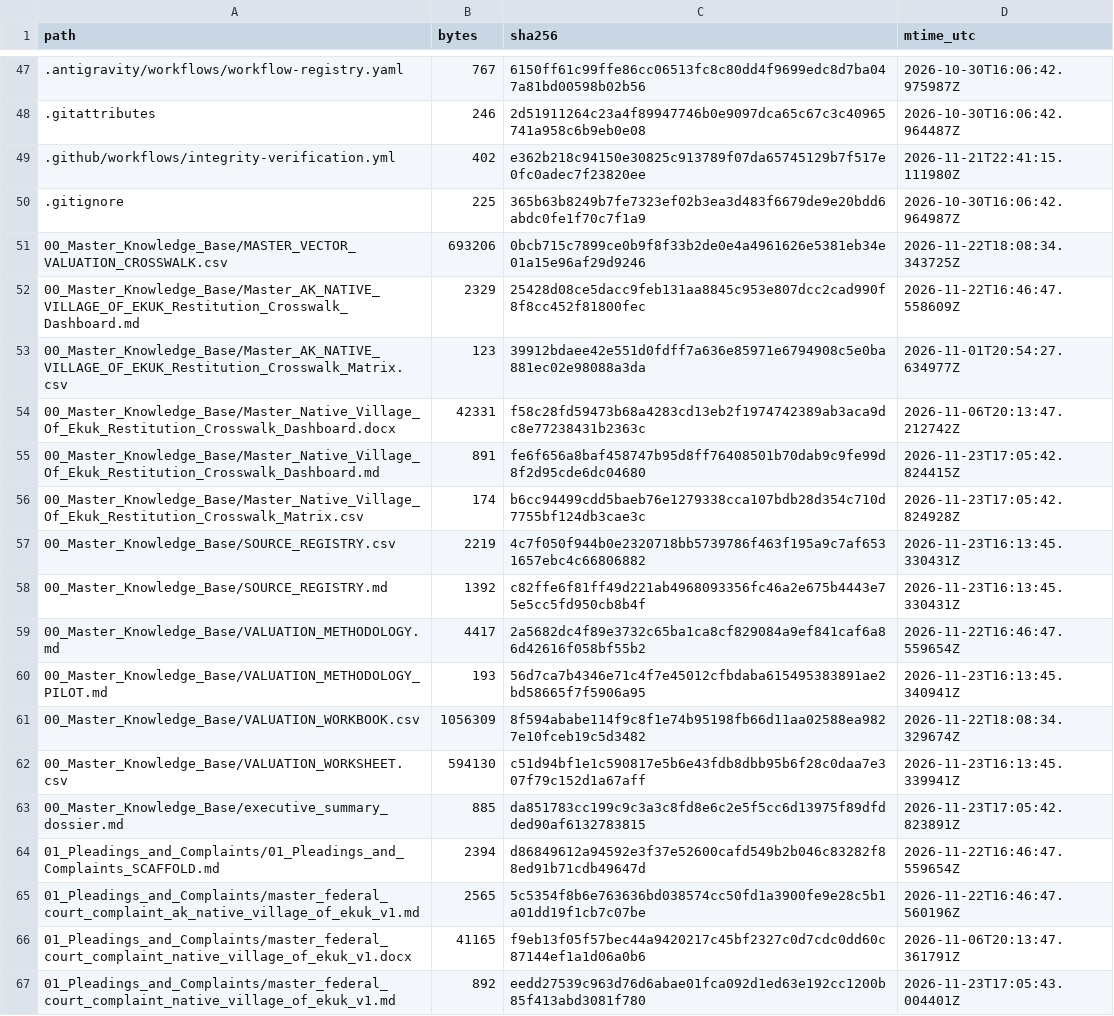
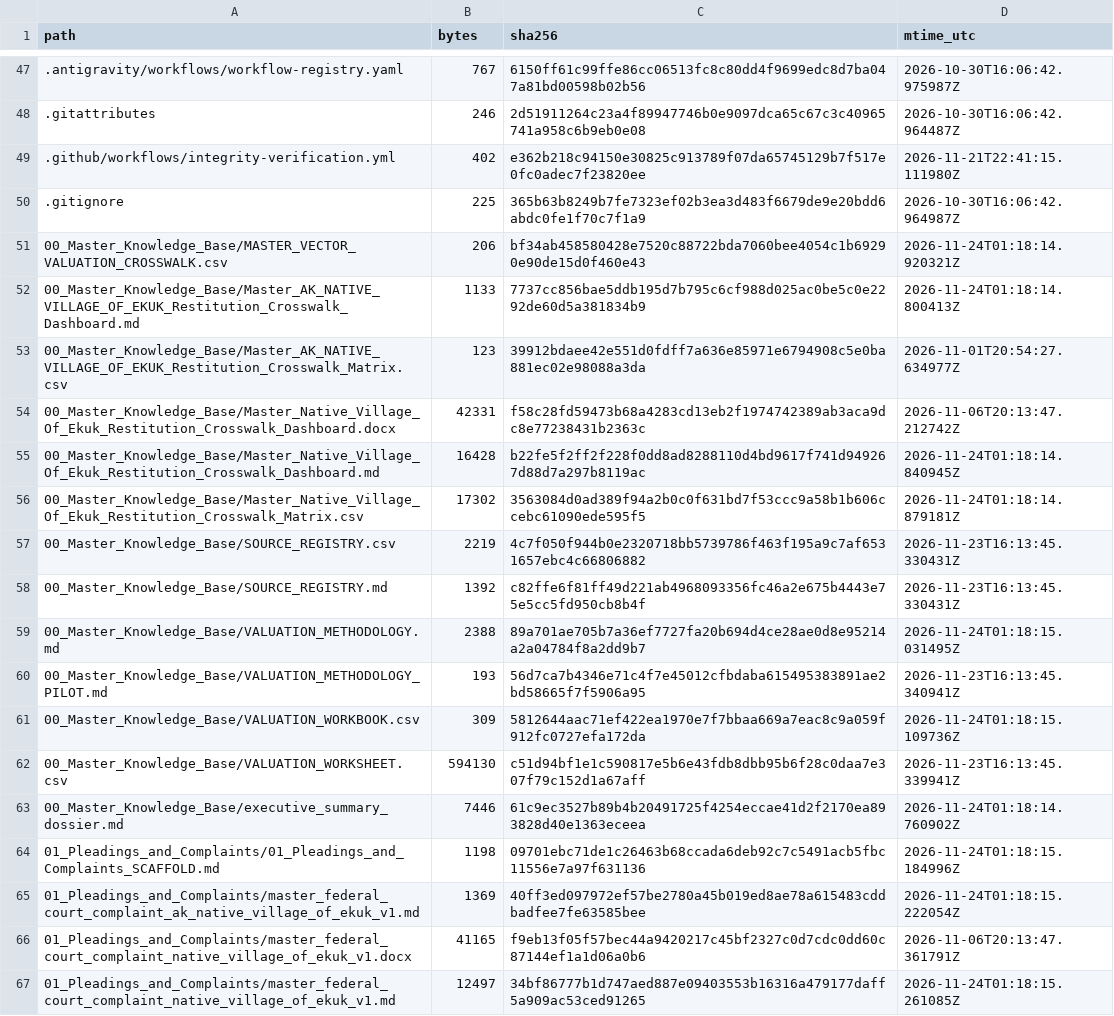
Before and after one commit to GlobalRestitutionAlliance/turtle-island-us-ak-native-village-of-ekuk-master-litigation, a CSV file: 99_Archives_and_Manifests/MANIFEST_SHA256.csv, drawn as a sheet; only a part is shown, gaps mark what is left out; the diff covers the shown part only.

```diff
--- a/99_Archives_and_Manifests/MANIFEST_SHA256.csv
+++ b/99_Archives_and_Manifests/MANIFEST_SHA256.csv
@@ -50,18 +50,18 @@ path,bytes,sha256,mtime_utc
 .gitignore,225,365b63b8249b7fe7323ef02b3ea3d483f6679de9e20bdd6abdc0fe1f70c7f1a9,2026-10-30T16:06:42.964987Z
-00_Master_Knowledge_Base/MASTER_VECTOR_VALUATION_CROSSWALK.csv,693206,0bcb715c7899ce0b9f8f33b2de0e4a4961626e5381eb34e01a15e96af29d9246,2026-11-22T18:08:34.343725Z
-00_Master_Knowledge_Base/Master_AK_NATIVE_VILLAGE_OF_EKUK_Restitution_Crosswalk_Dashboard.md,2329,25428d08ce5dacc9feb131aa8845c953e807dcc2cad990f8f8cc452f81800fec,2026-11-22T16:46:47.558609Z
+00_Master_Knowledge_Base/MASTER_VECTOR_VALUATION_CROSSWALK.csv,206,bf34ab458580428e7520c88722bda7060bee4054c1b69290e90de15d0f460e43,2026-11-24T01:18:14.920321Z
+00_Master_Knowledge_Base/Master_AK_NATIVE_VILLAGE_OF_EKUK_Restitution_Crosswalk_Dashboard.md,1133,7737cc856bae5ddb195d7b795c6cf988d025ac0be5c0e2292de60d5a381834b9,2026-11-24T01:18:14.800413Z
 00_Master_Knowledge_Base/Master_AK_NATIVE_VILLAGE_OF_EKUK_Restitution_Crosswalk_Matrix.csv,123,39912bdaee42e551d0fdff7a636e85971e6794908c5e0ba881ec02e98088a3da,2026-11-01T20:54:27.634977Z
 00_Master_Knowledge_Base/Master_Native_Village_Of_Ekuk_Restitution_Crosswalk_Dashboard.docx,42331,f58c28fd59473b68a4283cd13eb2f1974742389ab3aca9dc8e77238431b2363c,2026-11-06T20:13:47.212742Z
-00_Master_Knowledge_Base/Master_Native_Village_Of_Ekuk_Restitution_Crosswalk_Dashboard.md,891,fe6f656a8baf458747b95d8ff76408501b70dab9c9fe99d8f2d95cde6dc04680,2026-11-23T17:05:42.824415Z
-00_Master_Knowledge_Base/Master_Native_Village_Of_Ekuk_Restitution_Crosswalk_Matrix.csv,174,b6cc94499cdd5baeb76e1279338cca107bdb28d354c710d7755bf124db3cae3c,2026-11-23T17:05:42.824928Z
+00_Master_Knowledge_Base/Master_Native_Village_Of_Ekuk_Restitution_Crosswalk_Dashboard.md,16428,b22fe5f2ff2f228f0dd8ad8288110d4bd9617f741d949267d88d7a297b8119ac,2026-11-24T01:18:14.840945Z
+00_Master_Knowledge_Base/Master_Native_Village_Of_Ekuk_Restitution_Crosswalk_Matrix.csv,17302,3563084d0ad389f94a2b0c0f631bd7f53ccc9a58b1b606ccebc61090ede595f5,2026-11-24T01:18:14.879181Z
 00_Master_Knowledge_Base/SOURCE_REGISTRY.csv,2219,4c7f050f944b0e2320718bb5739786f463f195a9c7af6531657ebc4c66806882,2026-11-23T16:13:45.330431Z
 00_Master_Knowledge_Base/SOURCE_REGISTRY.md,1392,c82ffe6f81ff49d221ab4968093356fc46a2e675b4443e75e5cc5fd950cb8b4f,2026-11-23T16:13:45.330431Z
-00_Master_Knowledge_Base/VALUATION_METHODOLOGY.md,4417,2a5682dc4f89e3732c65ba1ca8cf829084a9ef841caf6a86d42616f058bf55b2,2026-11-22T16:46:47.559654Z
+00_Master_Knowledge_Base/VALUATION_METHODOLOGY.md,2388,89a701ae705b7a36ef7727fa20b694d4ce28ae0d8e95214a2a04784f8a2dd9b7,2026-11-24T01:18:15.031495Z
 00_Master_Knowledge_Base/VALUATION_METHODOLOGY_PILOT.md,193,56d7ca7b4346e71c4f7e45012cfbdaba615495383891ae2bd58665f7f5906a95,2026-11-23T16:13:45.340941Z
-00_Master_Knowledge_Base/VALUATION_WORKBOOK.csv,1056309,8f594ababe114f9c8f1e74b95198fb66d11aa02588ea9827e10fceb19c5d3482,2026-11-22T18:08:34.329674Z
+00_Master_Knowledge_Base/VALUATION_WORKBOOK.csv,309,5812644aac71ef422ea1970e7f7bbaa669a7eac8c9a059f912fc0727efa172da,2026-11-24T01:18:15.109736Z
 00_Master_Knowledge_Base/VALUATION_WORKSHEET.csv,594130,c51d94bf1e1c590817e5b6e43fdb8dbb95b6f28c0daa7e307f79c152d1a67aff,2026-11-23T16:13:45.339941Z
-00_Master_Knowledge_Base/executive_summary_dossier.md,885,da851783cc199c9c3a3c8fd8e6c2e5f5cc6d13975f89dfdded90af6132783815,2026-11-23T17:05:42.823891Z
-01_Pleadings_and_Complaints/01_Pleadings_and_Complaints_SCAFFOLD.md,2394,d86849612a94592e3f37e52600cafd549b2b046c83282f88ed91b71cdb49647d,2026-11-22T16:46:47.559654Z
-01_Pleadings_and_Complaints/master_federal_court_complaint_ak_native_village_of_ekuk_v1.md,2565,5c5354f8b6e763636bd038574cc50fd1a3900fe9e28c5b1a01dd19f1cb7c07be,2026-11-22T16:46:47.560196Z
+00_Master_Knowledge_Base/executive_summary_dossier.md,7446,61c9ec3527b89b4b20491725f4254eccae41d2f2170ea893828d40e1363eceea,2026-11-24T01:18:14.760902Z
+01_Pleadings_and_Complaints/01_Pleadings_and_Complaints_SCAFFOLD.md,1198,09701ebc71de1c26463b68ccada6deb92c7c5491acb5fbc11556e7a97f631136,2026-11-24T01:18:15.184996Z
+01_Pleadings_and_Complaints/master_federal_court_complaint_ak_native_village_of_ekuk_v1.md,1369,40ff3ed097972ef57be2780a45b019ed8ae78a615483cddbadfee7fe63585bee,2026-11-24T01:18:15.222054Z
 01_Pleadings_and_Complaints/master_federal_court_complaint_native_village_of_ekuk_v1.docx,41165,f9eb13f05f57bec44a9420217c45bf2327c0d7cdc0dd60c87144ef1a1d06a0b6,2026-11-06T20:13:47.361791Z
-01_Pleadings_and_Complaints/master_federal_court_complaint_native_village_of_ekuk_v1.md,892,eedd27539c963d76d6abae01fca092d1ed63e192cc1200b85f413abd3081f780,2026-11-23T17:05:43.004401Z
+01_Pleadings_and_Complaints/master_federal_court_complaint_native_village_of_ekuk_v1.md,12497,34bf86777b1d747aed887e09403553b16316a479177daff5a909ac53ced91265,2026-11-24T01:18:15.261085Z
```
Also changed, not shown: 86 edited cells elsewhere in this file, 39 other files.
